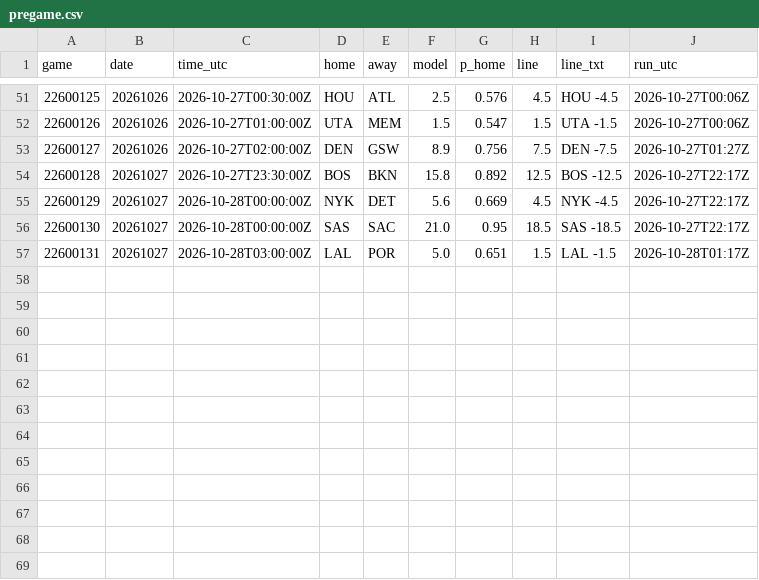
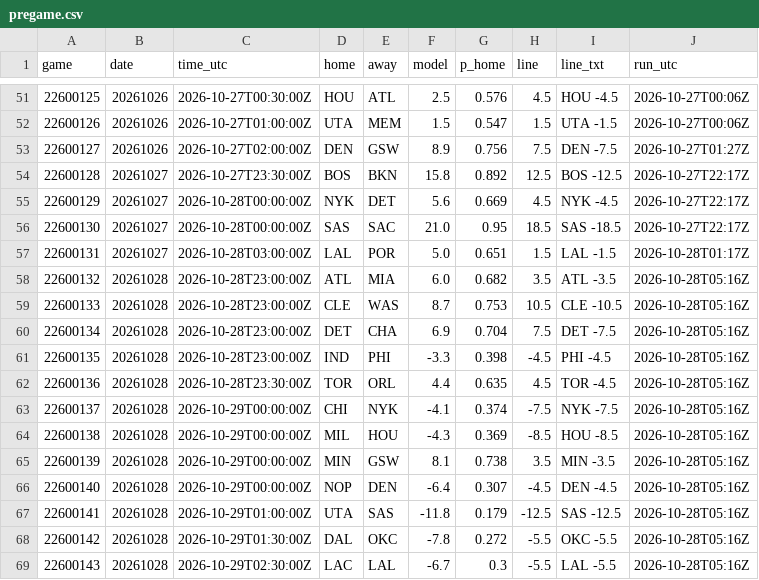
Before and after one commit to jvector26/JIMBO, a CSV file: live/2026/pregame.csv, drawn as a sheet; only a part is shown, gaps mark what is left out.

```diff
--- a/live/2026/pregame.csv
+++ b/live/2026/pregame.csv
@@ -57 +57,13 @@ game,date,time_utc,home,away,model,p_home,line,line_txt,run_utc
 22600131,20261027,2026-10-28T03:00:00Z,LAL,POR,5.0,0.651,1.5,LAL -1.5,2026-10-28T01:17Z
+22600132,20261028,2026-10-28T23:00:00Z,ATL,MIA,6.0,0.682,3.5,ATL -3.5,2026-10-28T05:16Z
+22600133,20261028,2026-10-28T23:00:00Z,CLE,WAS,8.7,0.753,10.5,CLE -10.5,2026-10-28T05:16Z
+22600134,20261028,2026-10-28T23:00:00Z,DET,CHA,6.9,0.704,7.5,DET -7.5,2026-10-28T05:16Z
+22600135,20261028,2026-10-28T23:00:00Z,IND,PHI,-3.3,0.398,-4.5,PHI -4.5,2026-10-28T05:16Z
+22600136,20261028,2026-10-28T23:30:00Z,TOR,ORL,4.4,0.635,4.5,TOR -4.5,2026-10-28T05:16Z
+22600137,20261028,2026-10-29T00:00:00Z,CHI,NYK,-4.1,0.374,-7.5,NYK -7.5,2026-10-28T05:16Z
+22600138,20261028,2026-10-29T00:00:00Z,MIL,HOU,-4.3,0.369,-8.5,HOU -8.5,2026-10-28T05:16Z
+22600139,20261028,2026-10-29T00:00:00Z,MIN,GSW,8.1,0.738,3.5,MIN -3.5,2026-10-28T05:16Z
+22600140,20261028,2026-10-29T00:00:00Z,NOP,DEN,-6.4,0.307,-4.5,DEN -4.5,2026-10-28T05:16Z
+22600141,20261028,2026-10-29T01:00:00Z,UTA,SAS,-11.8,0.179,-12.5,SAS -12.5,2026-10-28T05:16Z
+22600142,20261028,2026-10-29T01:30:00Z,DAL,OKC,-7.8,0.272,-5.5,OKC -5.5,2026-10-28T05:16Z
+22600143,20261028,2026-10-29T02:30:00Z,LAC,LAL,-6.7,0.3,-5.5,LAL -5.5,2026-10-28T05:16Z
```
Also changed, not shown: live/2026/games_meta.csv, live/2026/injuries.csv, 14 other files.
